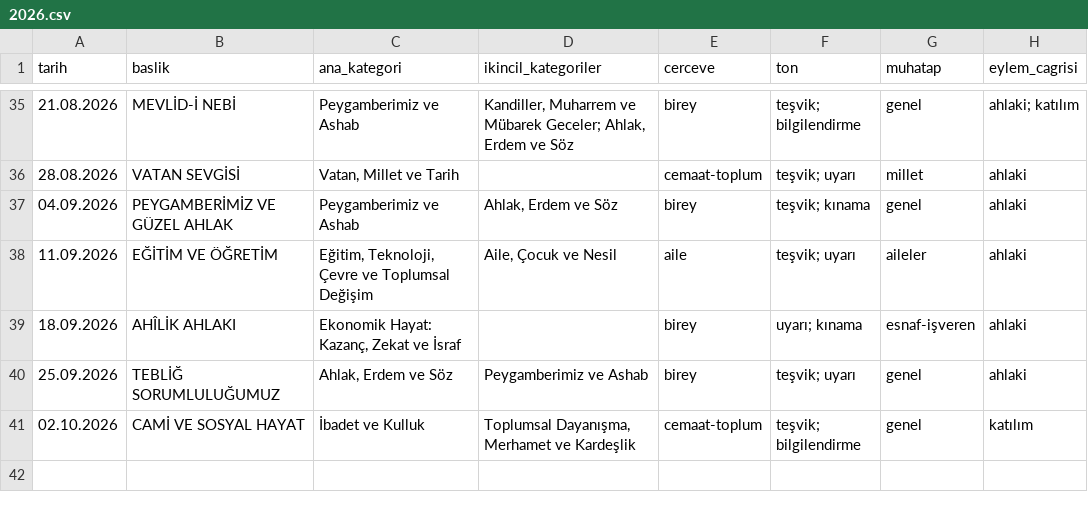
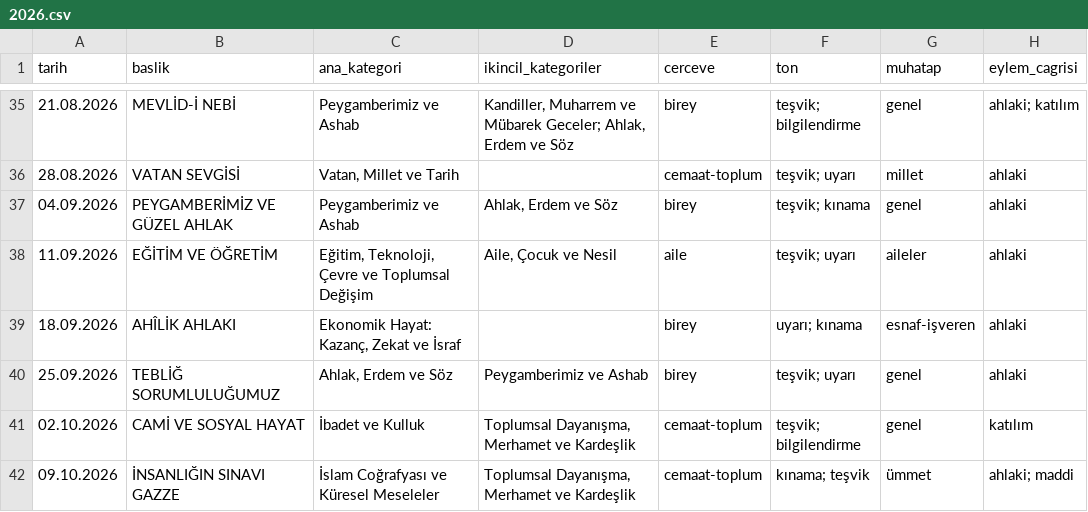
Before and after one commit to cosark1/hutbe-engine, a CSV file: arastirma/korpus_v2/2026.csv, drawn as a sheet; only a part is shown, gaps mark what is left out; the diff names each change by its address in the sheet, - before the commit and + after, or states it on an @@ line.

```diff
--- a/arastirma/korpus_v2/2026.csv
+++ b/arastirma/korpus_v2/2026.csv
+row 42: 09.10.2026 | İNSANLIĞIN SINAVI GAZZE | İslam Coğrafyası ve Küresel Meseleler | Toplumsal Dayanışma, Merhamet ve Kardeşlik | cemaat-toplum | kınama; teşvik | ümmet | ahlaki; maddi
```
Also changed, not shown: arastirma/korpus_v2/all.csv, ayet_atif_siralamasi.csv, 16 other files.
